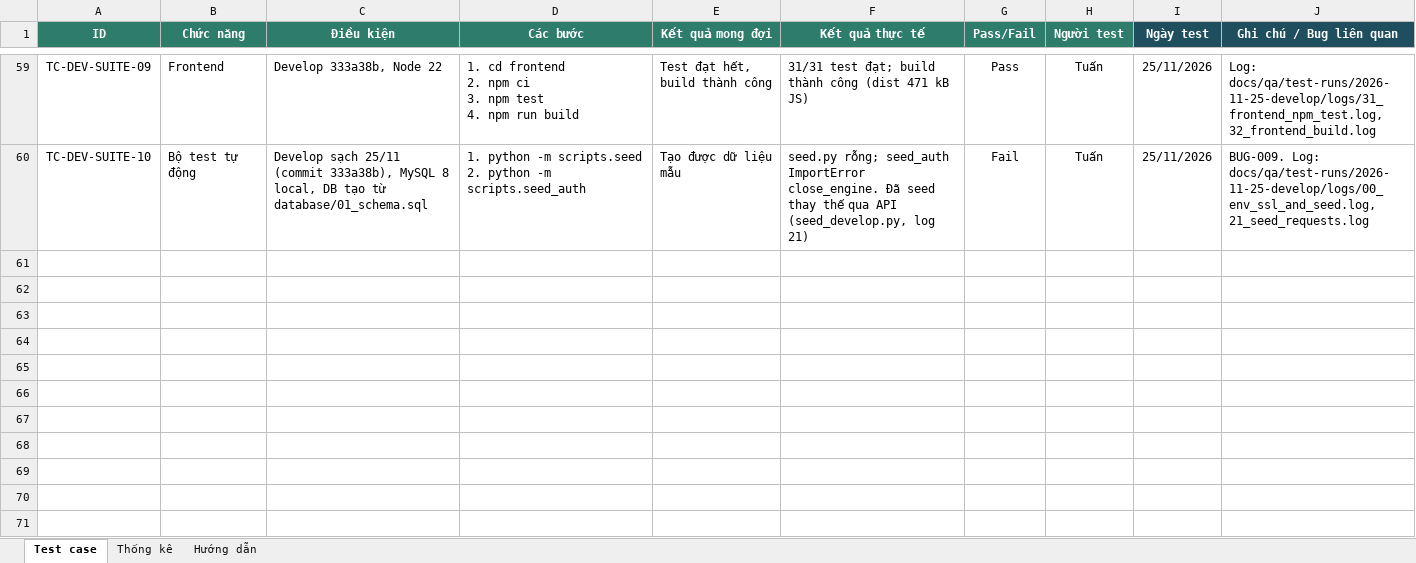
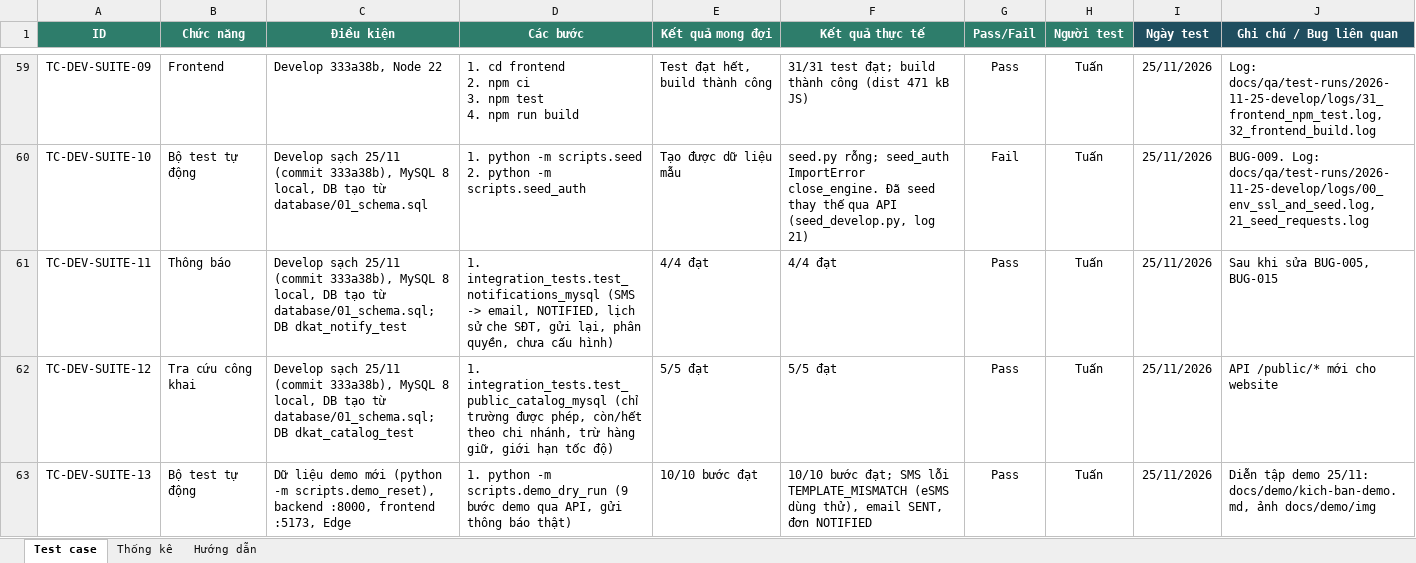
Before and after one commit to Sales-management-platform-DKat/Dkat, an Excel workbook: docs/qa/DKat_Test_Cases.xlsx, sheet Test case, drawn as a sheet; only a part is shown, gaps mark what is left out; values as stored, in another font and other column widths than the file's, no borders; conditional formats not drawn; the diff covers the shown part only; the diff names each change by its address in the sheet, - before the commit and + after, or states it on an @@ line.

```diff
--- a/docs/qa/DKat_Test_Cases.xlsx (sheet Test case)
+++ b/docs/qa/DKat_Test_Cases.xlsx (sheet Test case)
+row 61: TC-DEV-SUITE-11 | Thông báo | Develop sạch 25/11 (commit 333a38b), MySQL 8 local, DB tạo từ database/01_schema.sql; DB dkat_notify_test | 1. integration_tests.test_notifications_mysql (SMS -> email, NOTIFIED, lịch sử che SĐT, gửi lại, phân quyền, chưa cấu hình) | 4/4 đạt | 4/4 đạt | Pass | Tuấn | 25/11/2026 | Sau khi sửa BUG-005, BUG-015
+row 62: TC-DEV-SUITE-12 | Tra cứu công khai | Develop sạch 25/11 (commit 333a38b), MySQL 8 local, DB tạo từ database/01_schema.sql; DB dkat_catalog_test | 1. integration_tests.test_public_catalog_mysql (chỉ trường được phép, còn/hết theo chi nhánh, trừ hàng giữ, giới hạn tốc độ) | 5/5 đạt | 5/5 đạt | Pass | Tuấn | 25/11/2026 | API /public/* mới cho website
+row 63: TC-DEV-SUITE-13 | Bộ test tự động | Dữ liệu demo mới (python -m scripts.demo_reset), backend :8000, frontend :5173, Edge | 1. python -m scripts.demo_dry_run (9 bước demo qua API, gửi thông báo thật) | 10/10 bước đạt | 10/10 bước đạt; SMS lỗi TEMPLATE_MISMATCH (eSMS dùng thử), email SENT, đơn NOTIFIED | Pass | Tuấn | 25/11/2026 | Diễn tập demo 25/11: docs/demo/kich-ban-demo.md, ảnh docs/demo/img
```
Also changed, not shown: 8 added rows elsewhere in this sheet, sheet Thống kê, docs/qa/DKat_Bug_Log.xlsx, 18 other files.
